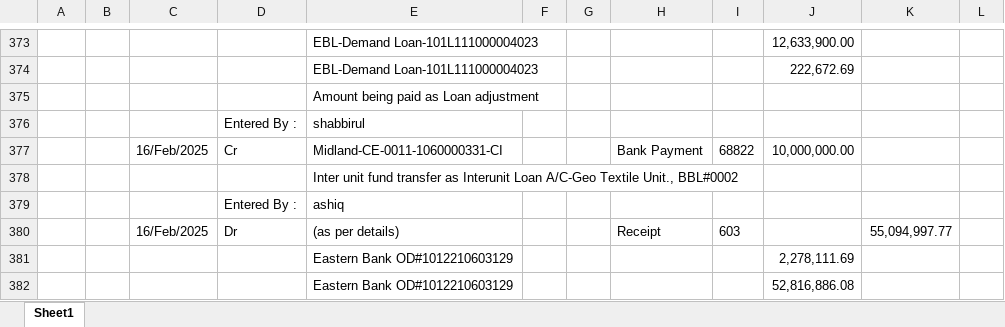
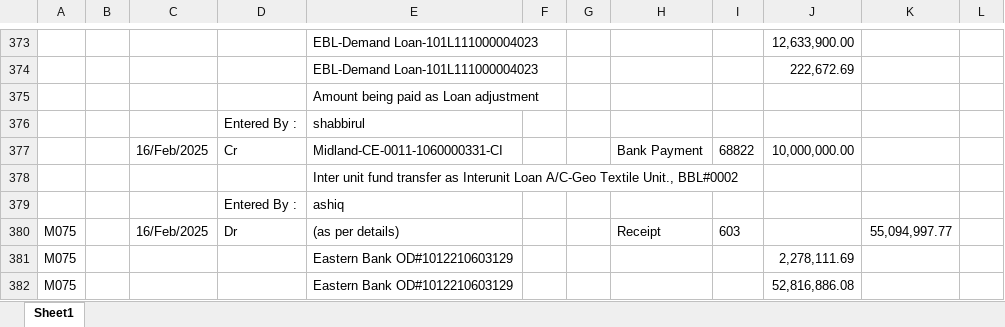
Before and after one commit to m-islam-ciplc/Dev_Interunit_Recon_GUI, an Excel workbook: Output/Interunit Steel_MATCHED.xlsx, sheet Sheet1, drawn as a sheet; only a part is shown, gaps mark what is left out; values as stored, in another font and other column widths than the file's, no borders; the diff covers the shown part only; the diff names each change by its address in the sheet, - before the commit and + after, or states it on an @@ line.

```diff
--- a/Output/Interunit Steel_MATCHED.xlsx (sheet Sheet1)
+++ b/Output/Interunit Steel_MATCHED.xlsx (sheet Sheet1)
-A380:A382: (empty)
+A380:A382: M075
```
Also changed, not shown: 9 added rows, 9 removed rows and 17 edited cells elsewhere in this sheet, Output/Interunit GeoTex_MATCHED.xlsx, 2 other files.
